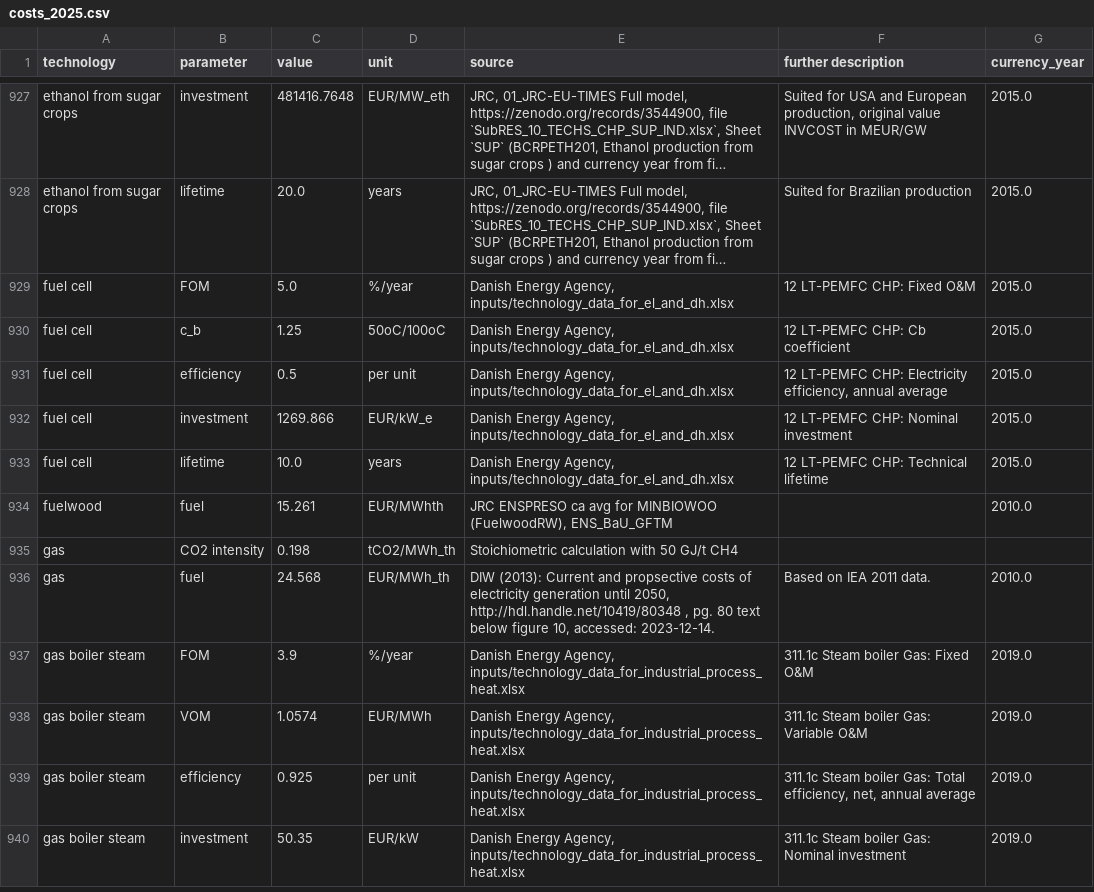
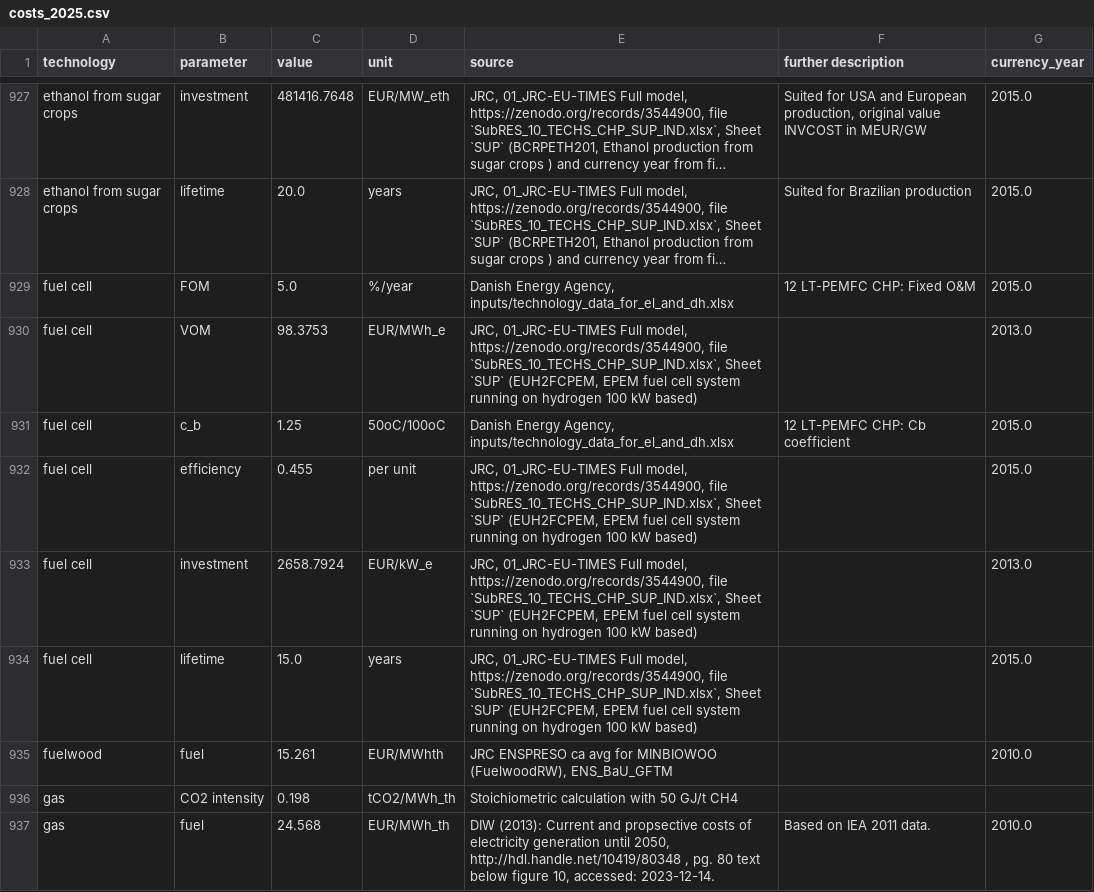
Before and after one commit to PyPSA/technology-data, a CSV file: outputs/costs_2025.csv, drawn as a sheet; only a part is shown, gaps mark what is left out; the shorter side is filled out with more unchanged rows; long unchanged cells end in …; addresses are those after the commit; the diff names each change by its address in the sheet, - before the commit and + after, or states it on an @@ line.

```diff
--- a/outputs/costs_2025.csv
+++ b/outputs/costs_2025.csv
+row 930: fuel cell | VOM | 98.3753 | EUR/MWh_e | JRC, 01_JRC-EU-TIMES Full model, https://zenodo.org/records/3544900, file `SubRES_10_TECHS_CHP_SUP_IND.xlsx`, Sheet `SUP` (EUH2FCPEM, EPEM fuel cell system running on hydrogen 100 kW based) |  | 2013.0
-C932 (value): 0.5
+C932 (value): 0.455
-E932:E934 (source): Danish Energy Agency, inputs/technology_data_for_el_and_dh.xlsx
+E932:E934 (source): JRC, 01_JRC-EU-TIMES Full model, https://zenodo.org/records/3544900, file `SubRES_10_TECHS_CHP_SUP_IND.xlsx`, Sheet `SUP` (EUH2FCPEM, EPEM fuel cell system running on hydrogen 100 kW based)
-F932 (further description): 12 LT-PEMFC CHP: Electricity efficiency, annual average
+F932 (further description): (empty)
-C933 (value): 1269.866
+C933 (value): 2658.7924
-F933 (further description): 12 LT-PEMFC CHP: Nominal investment
+F933 (further description): (empty)
-G933 (currency_year): 2015.0
+G933 (currency_year): 2013.0
-C934 (value): 10.0
+C934 (value): 15.0
-F934 (further description): 12 LT-PEMFC CHP: Technical lifetime
+F934 (further description): (empty)
```
Also changed, not shown: inputs/manual_input.csv, outputs/costs_2020.csv, 12 other files.
